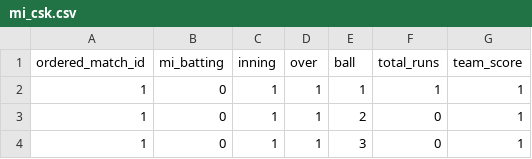
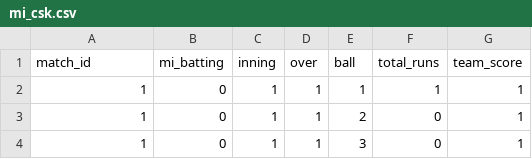
Before and after one commit to dyo-tak/VESIT-Sem-VI-Lab, a CSV file: ML Lab/data/cleaned/mi_csk.csv, drawn as a sheet; only a part is shown.

Commit message:
Clean data added

```diff
--- a/ML Lab/data/cleaned/mi_csk.csv
+++ b/ML Lab/data/cleaned/mi_csk.csv
@@ -1,2 +1,2 @@
-ordered_match_id,mi_batting,inning,over,ball,total_runs,team_score
+match_id,mi_batting,inning,over,ball,total_runs,team_score
 1,0,1,1,1,1,1
```
Also changed, not shown: 1 other file.
